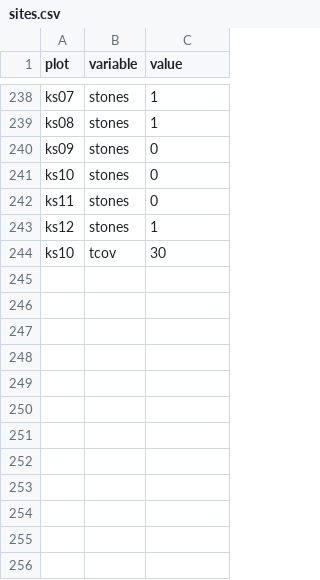
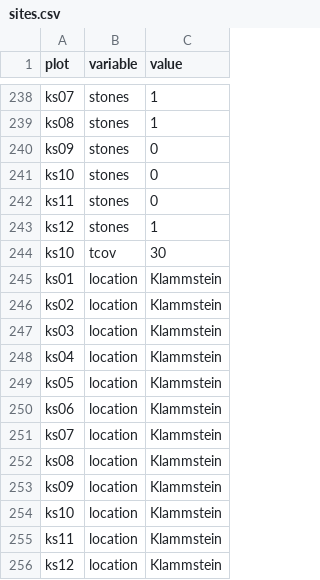
Before and after one commit to rforge/vegsoup, a CSV file: testing/klammstein dta/sites.csv, drawn as a sheet; only a part is shown, gaps mark what is left out.

Commit message:
git-svn-id: svn://svn.r-forge.r-project.org/svnroot/vegsoup@238 edb9625f-4e0d-4859-8d74-9fd3b1da38cb

```diff
--- a/testing/klammstein dta/sites.csv
+++ b/testing/klammstein dta/sites.csv
@@ -244 +244,13 @@
 "ks10";"tcov";"30"
+"ks01";"location";"Klammstein"
+"ks02";"location";"Klammstein"
+"ks03";"location";"Klammstein"
+"ks04";"location";"Klammstein"
+"ks05";"location";"Klammstein"
+"ks06";"location";"Klammstein"
+"ks07";"location";"Klammstein"
+"ks08";"location";"Klammstein"
+"ks09";"location";"Klammstein"
+"ks10";"location";"Klammstein"
+"ks11";"location";"Klammstein"
+"ks12";"location";"Klammstein"
```
